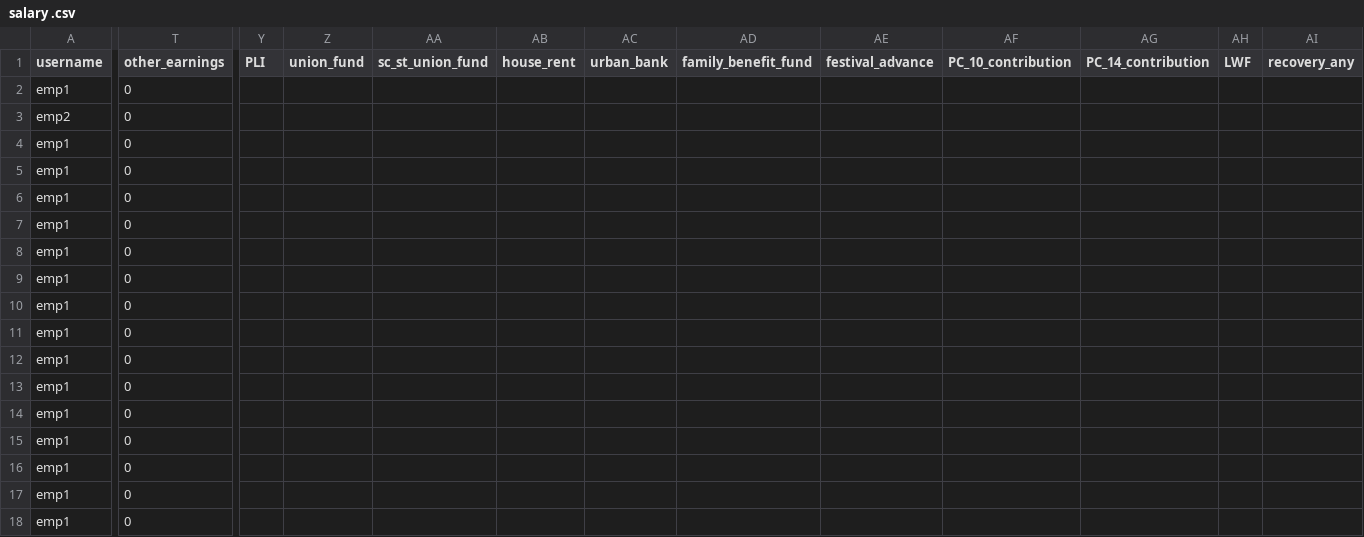
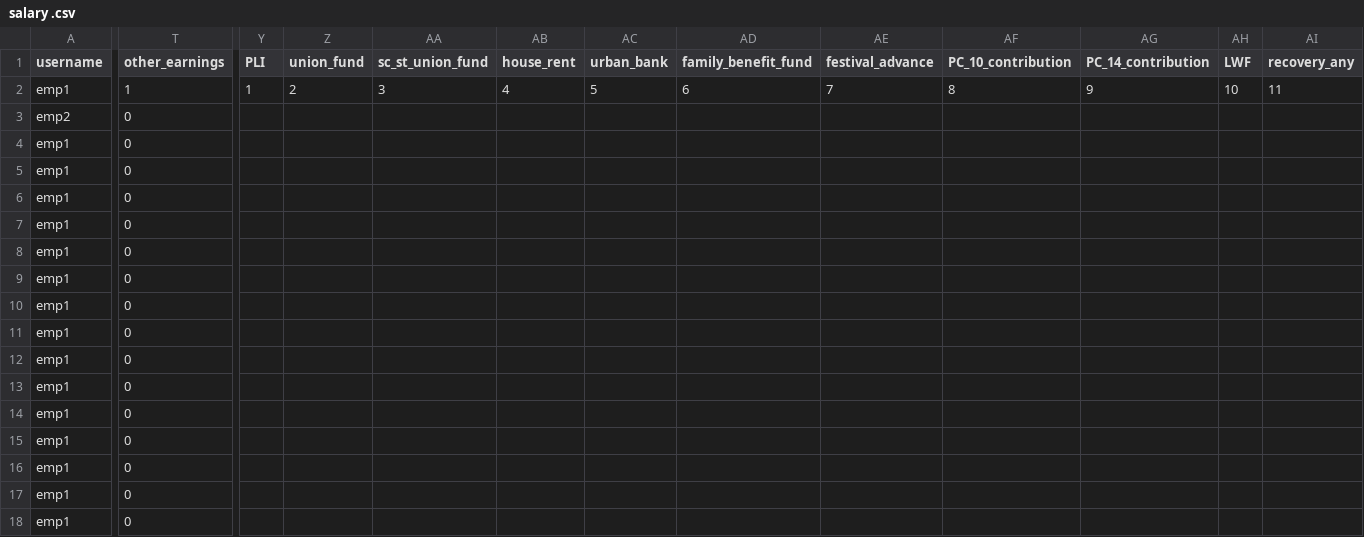
Before and after one commit to hescomsalary1-sudo/salary-data, a CSV file: salary .csv, drawn as a sheet; only a part is shown, gaps mark what is left out; the diff covers the shown part only; the diff names each change by its address in the sheet, - before the commit and + after, or states it on an @@ line.

Commit message:
Update salary .csv

```diff
--- a/salary .csv
+++ b/salary .csv
-T2 (other_earnings): 0
+T2 (other_earnings): 1
-Y2 (PLI): (empty)
+Y2 (PLI): 1
-Z2 (union_fund): (empty)
+Z2 (union_fund): 2
-AA2 (sc_st_union_fund): (empty)
+AA2 (sc_st_union_fund): 3
-AB2 (house_rent): (empty)
+AB2 (house_rent): 4
-AC2 (urban_bank): (empty)
+AC2 (urban_bank): 5
-AD2 (family_benefit_fund): (empty)
+AD2 (family_benefit_fund): 6
-AE2 (festival_advance): (empty)
+AE2 (festival_advance): 7
-AF2 (PC_10_contribution): (empty)
+AF2 (PC_10_contribution): 8
-AG2 (PC_14_contribution): (empty)
+AG2 (PC_14_contribution): 9
-AH2 (LWF): (empty)
+AH2 (LWF): 10
-AI2 (recovery_any): (empty)
+AI2 (recovery_any): 11
```
Also changed, not shown: 1 edited cell elsewhere in this file.
